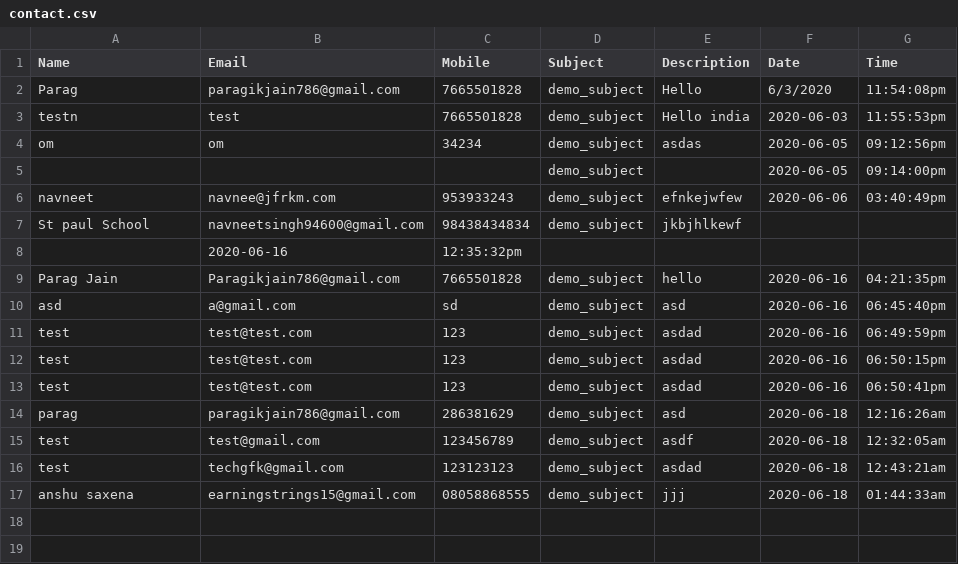
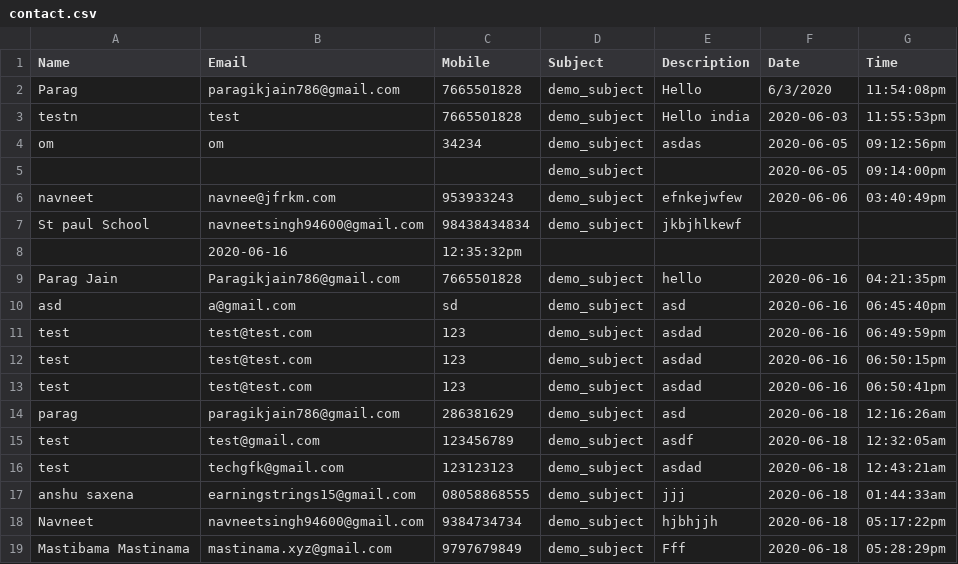
Before and after one commit to Git-Eniacoder/growthflok2, a CSV file: contact.csv, drawn as a sheet; the diff names each change by its address in the sheet, - before the commit and + after, or states it on an @@ line.

```diff
--- a/contact.csv
+++ b/contact.csv
+row 18: Navneet | navneetsingh94600@gmail.com | 9384734734 | demo_subject | hjbhjjh | 2020-06-18 | 05:17:22pm
+row 19: Mastibama Mastinama | mastinama.xyz@gmail.com | 9797679849 | demo_subject | Fff | 2020-06-18 | 05:28:29pm
```
Also changed, not shown: newsletter.csv, 3 other files.
